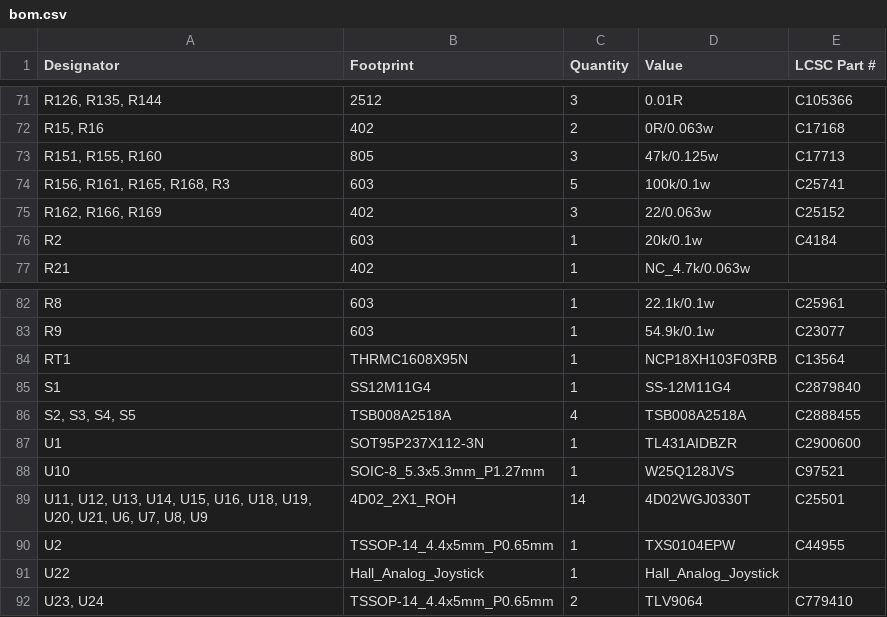
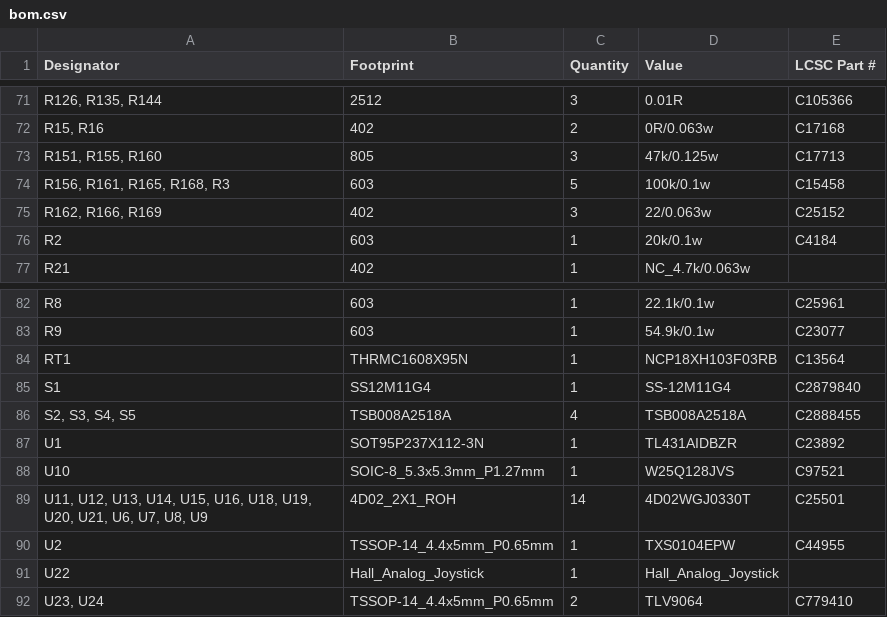
Before and after one commit to jojae38/bldc_motor_controller, a CSV file: 1.hardware/production/새 폴더/bom.csv, drawn as a sheet; only a part is shown, gaps mark what is left out; the diff names each change by its address in the sheet, - before the commit and + after, or states it on an @@ line.

```diff
--- a/1.hardware/production/새 폴더/bom.csv
+++ b/1.hardware/production/새 폴더/bom.csv
-E74 (LCSC Part #): C25741
+E74 (LCSC Part #): C15458
-E87 (LCSC Part #): C2900600
+E87 (LCSC Part #): C23892
```
Also changed, not shown: 1.hardware/production/bom.csv, 1.hardware/production/positions.csv, 23 other files.
